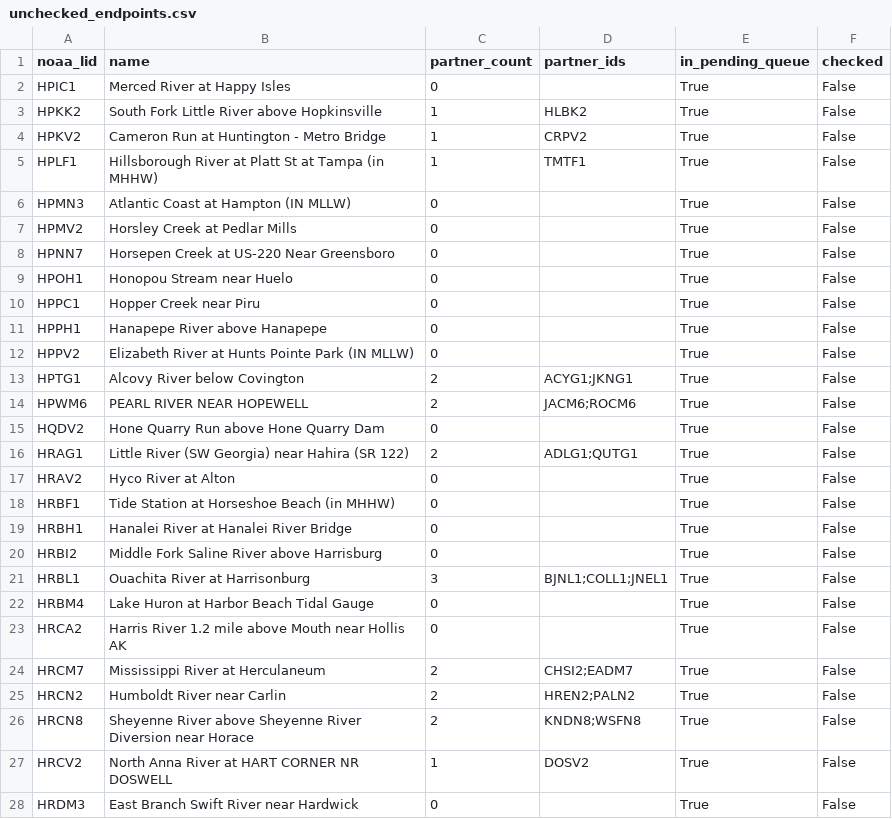
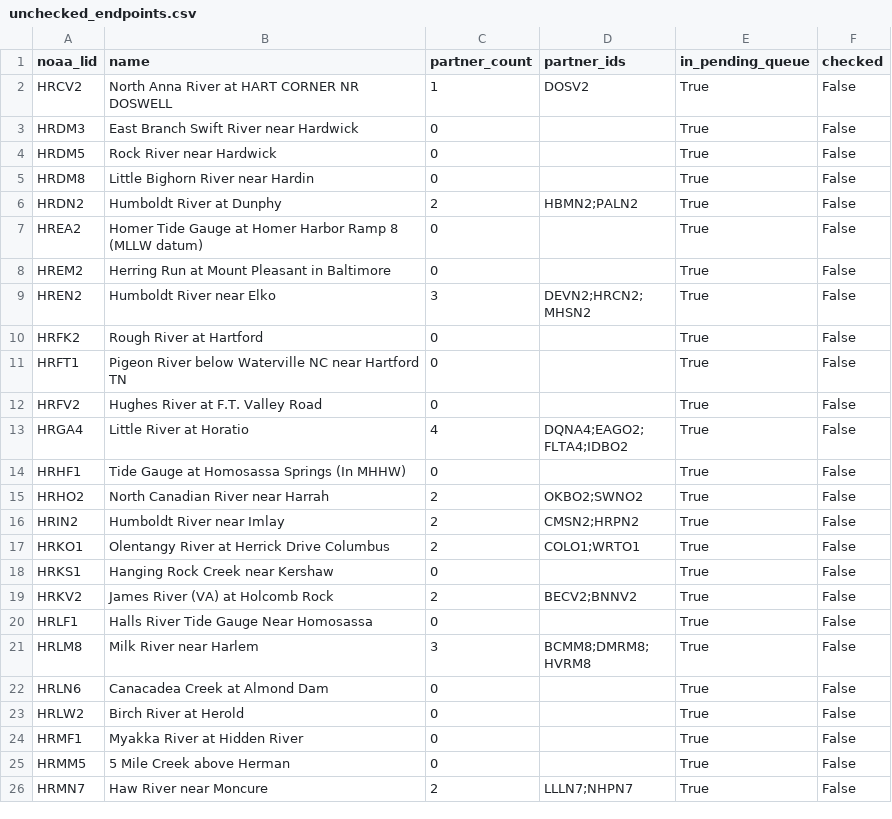
Before and after one commit to pbangiola/paddlersmap, a CSV file: data/network_audit/unchecked_endpoints.csv, drawn as a sheet; only a part is shown; the shorter side is filled out with more unchanged rows; the diff covers the shown part only.

```diff
--- a/data/network_audit/unchecked_endpoints.csv
+++ b/data/network_audit/unchecked_endpoints.csv
@@ -1,27 +1,2 @@
 noaa_lid,name,partner_count,partner_ids,in_pending_queue,checked
-HPIC1,Merced River at Happy Isles,0,,True,False
-HPKK2,South Fork Little River above Hopkinsville,1,HLBK2,True,False
-HPKV2,Cameron Run at Huntington - Metro Bridge,1,CRPV2,True,False
-HPLF1,Hillsborough River at Platt St at Tampa (in MHHW),1,TMTF1,True,False
-HPMN3,Atlantic Coast at Hampton (IN MLLW),0,,True,False
-HPMV2,Horsley Creek at Pedlar Mills,0,,True,False
-HPNN7,Horsepen Creek at US-220 Near Greensboro,0,,True,False
-HPOH1,Honopou Stream near Huelo,0,,True,False
-HPPC1,Hopper Creek near Piru,0,,True,False
-HPPH1,Hanapepe River above Hanapepe,0,,True,False
-HPPV2,Elizabeth River at Hunts Pointe Park (IN MLLW),0,,True,False
-HPTG1,Alcovy River below Covington,2,ACYG1;JKNG1,True,False
-HPWM6,PEARL RIVER NEAR HOPEWELL,2,JACM6;ROCM6,True,False
-HQDV2,Hone Quarry Run above Hone Quarry Dam,0,,True,False
-HRAG1,Little River (SW Georgia) near Hahira (SR 122),2,ADLG1;QUTG1,True,False
-HRAV2,Hyco River at Alton,0,,True,False
-HRBF1,Tide Station at Horseshoe Beach (in MHHW),0,,True,False
-HRBH1,Hanalei River at Hanalei River Bridge,0,,True,False
-HRBI2,Middle Fork Saline River above Harrisburg,0,,True,False
-HRBL1,Ouachita River at Harrisonburg,3,BJNL1;COLL1;JNEL1,True,False
-HRBM4,Lake Huron at Harbor Beach Tidal Gauge,0,,True,False
-HRCA2,Harris River 1.2 mile above Mouth near Hollis AK,0,,True,False
-HRCM7,Mississippi River at Herculaneum,2,CHSI2;EADM7,True,False
-HRCN2,Humboldt River near Carlin,2,HREN2;PALN2,True,False
-HRCN8,Sheyenne River above Sheyenne River Diversion near Horace,2,KNDN8;WSFN8,True,False
 HRCV2,North Anna River at HART CORNER NR DOSWELL,1,DOSV2,True,False
```
Also changed, not shown: 12 edited cells elsewhere in this file, data/network_audit/single_partner_endpoints.csv, 3 other files.
